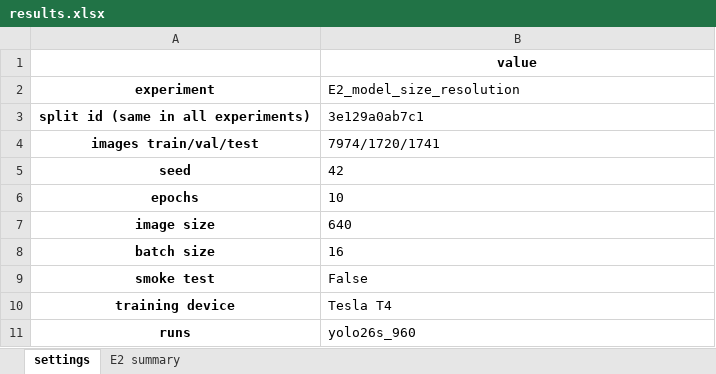
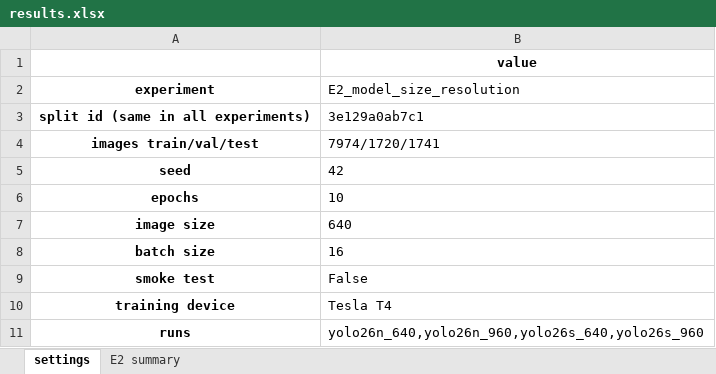
Before and after one commit to asaeyl/rdd-roadscan, an Excel workbook: experiments/E2_model_size_resolution/results/results.xlsx, sheet settings, drawn as a sheet; values as stored, in another font and other column widths than the file's, no borders; the diff names each change by its address in the sheet, - before the commit and + after, or states it on an @@ line.

```diff
--- a/experiments/E2_model_size_resolution/results/results.xlsx (sheet settings)
+++ b/experiments/E2_model_size_resolution/results/results.xlsx (sheet settings)
-B11 (E2_model_size_resolution): yolo26s_960
+B11 (E2_model_size_resolution): yolo26n_640,yolo26n_960,yolo26s_640,yolo26s_960
```
Also changed, not shown: sheet E2 summary, 7 other files.
